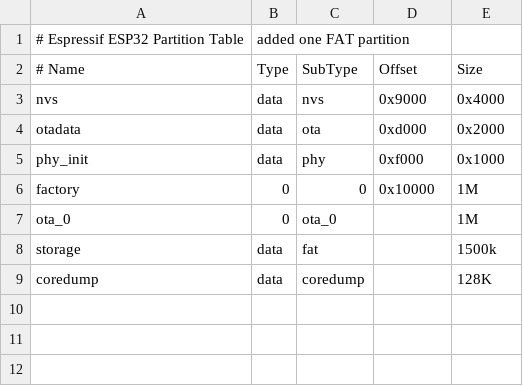
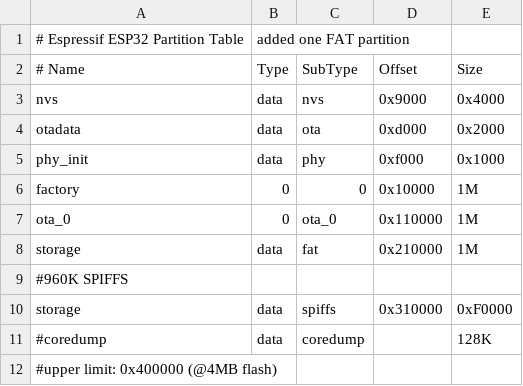
Before and after one commit to asterics/FLipMouse-esp32, a CSV file: partitions.csv, drawn as a sheet; addresses are those after the commit; the diff names each change by its address in the sheet, - before the commit and + after, or states it on an @@ line.

Commit message:
Added infos how to flash/create SPIFFS image of webpage.

```diff
--- a/partitions.csv
+++ b/partitions.csv
-D7 (Offset): (empty)
+D7 (Offset): 0x110000
-D8 (Offset): (empty)
+D8 (Offset): 0x210000
-E8 (Size): 1500k
+E8 (Size): 1M
+row 9: #960K SPIFFS
+row 10: storage | data | spiffs | 0x310000 | 0xF0000
-A11 (# Name): coredump
+A11 (# Name): #coredump
+row 12: #upper limit: 0x400000 (@4MB flash)
```
Also changed, not shown: 3 other files.
